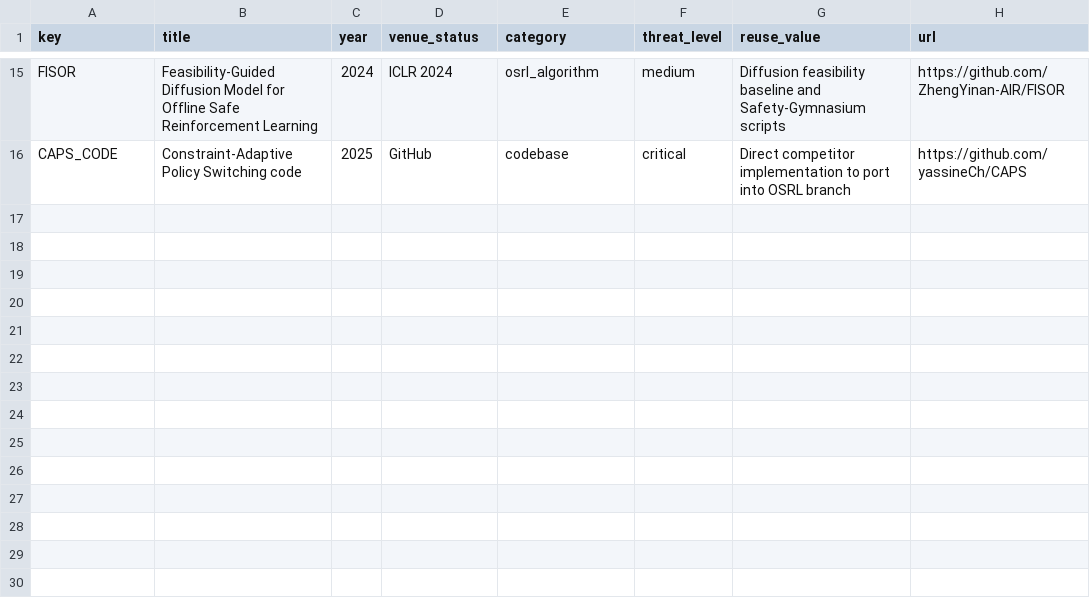
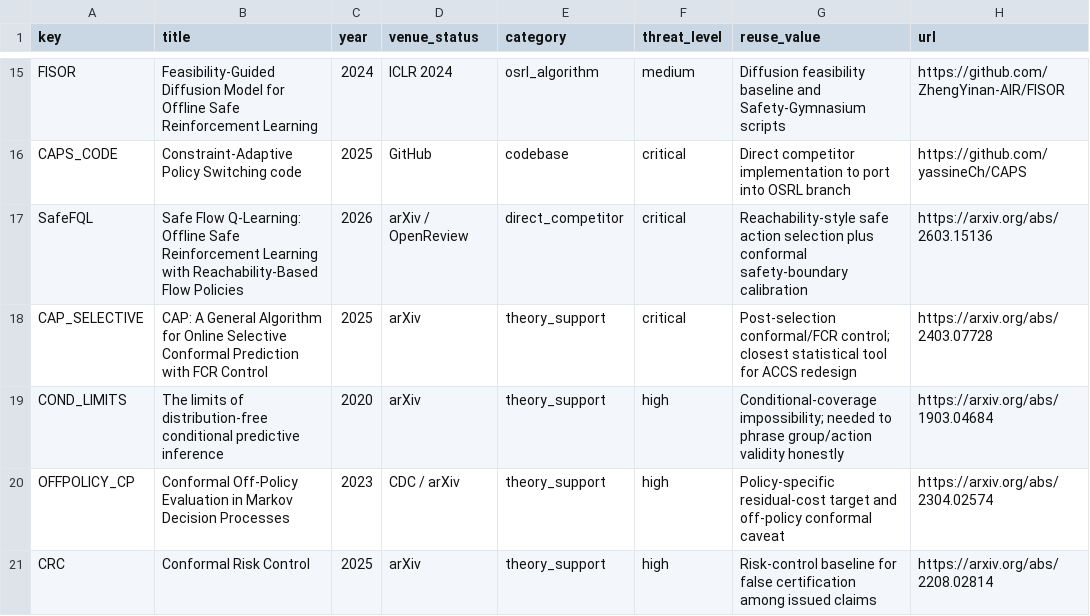
Before and after one commit to ScottBlizzard/aespa_2, a CSV file: papers/paper_index.csv, drawn as a sheet; only a part is shown, gaps mark what is left out.

Commit message:
Incorporate selection-aware safety thesis review

```diff
--- a/papers/paper_index.csv
+++ b/papers/paper_index.csv
@@ -16 +16,6 @@ FISOR,"Feasibility-Guided Diffusion Model for Offline Safe Reinforcement Learnin
 CAPS_CODE,"Constraint-Adaptive Policy Switching code",2025,"GitHub",codebase,critical,"Direct competitor implementation to port into OSRL branch","https://github.com/yassineCh/CAPS"
+SafeFQL,"Safe Flow Q-Learning: Offline Safe Reinforcement Learning with Reachability-Based Flow Policies",2026,"arXiv / OpenReview",direct_competitor,critical,"Reachability-style safe action selection plus conformal safety-boundary calibration","https://arxiv.org/abs/2603.15136"
+CAP_SELECTIVE,"CAP: A General Algorithm for Online Selective Conformal Prediction with FCR Control",2025,"arXiv",theory_support,critical,"Post-selection conformal/FCR control; closest statistical tool for ACCS redesign","https://arxiv.org/abs/2403.07728"
+COND_LIMITS,"The limits of distribution-free conditional predictive inference",2020,"arXiv",theory_support,high,"Conditional-coverage impossibility; needed to phrase group/action validity honestly","https://arxiv.org/abs/1903.04684"
+OFFPOLICY_CP,"Conformal Off-Policy Evaluation in Markov Decision Processes",2023,"CDC / arXiv",theory_support,high,"Policy-specific residual-cost target and off-policy conformal caveat","https://arxiv.org/abs/2304.02574"
+CRC,"Conformal Risk Control",2025,"arXiv",theory_support,high,"Risk-control baseline for false certification among issued claims","https://arxiv.org/abs/2208.02814"
```
Also changed, not shown: papers/pdf_manifest.csv, 23 other files.
